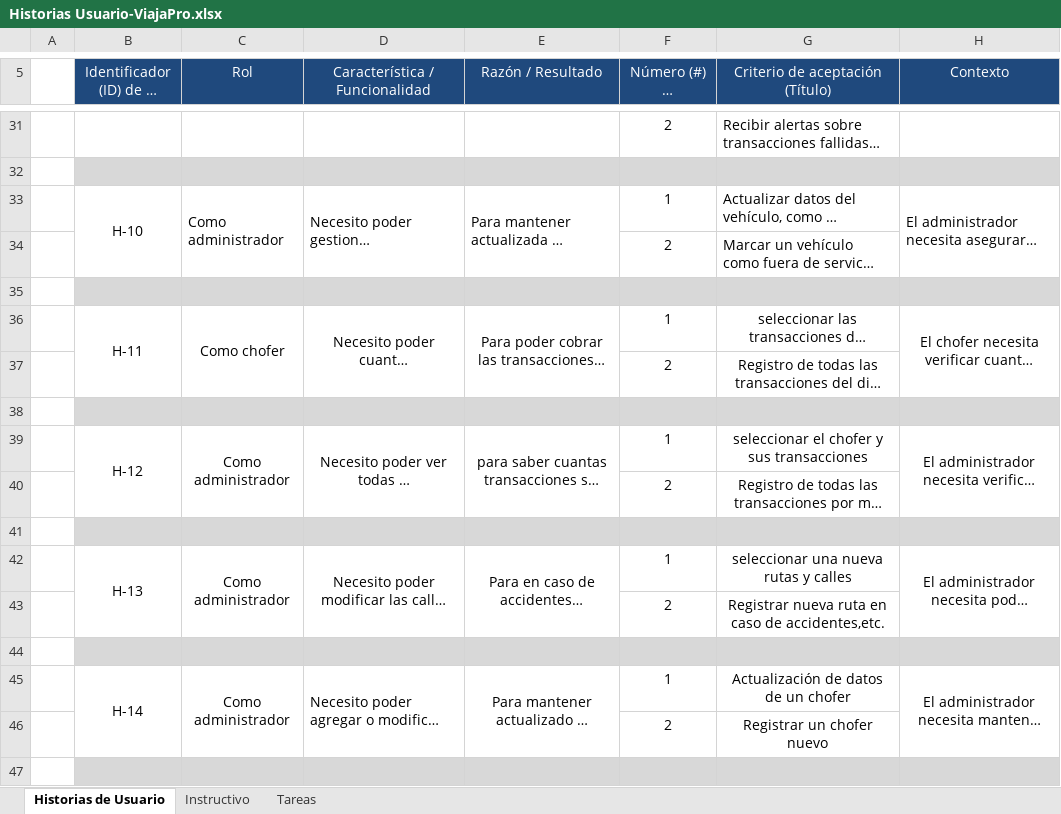
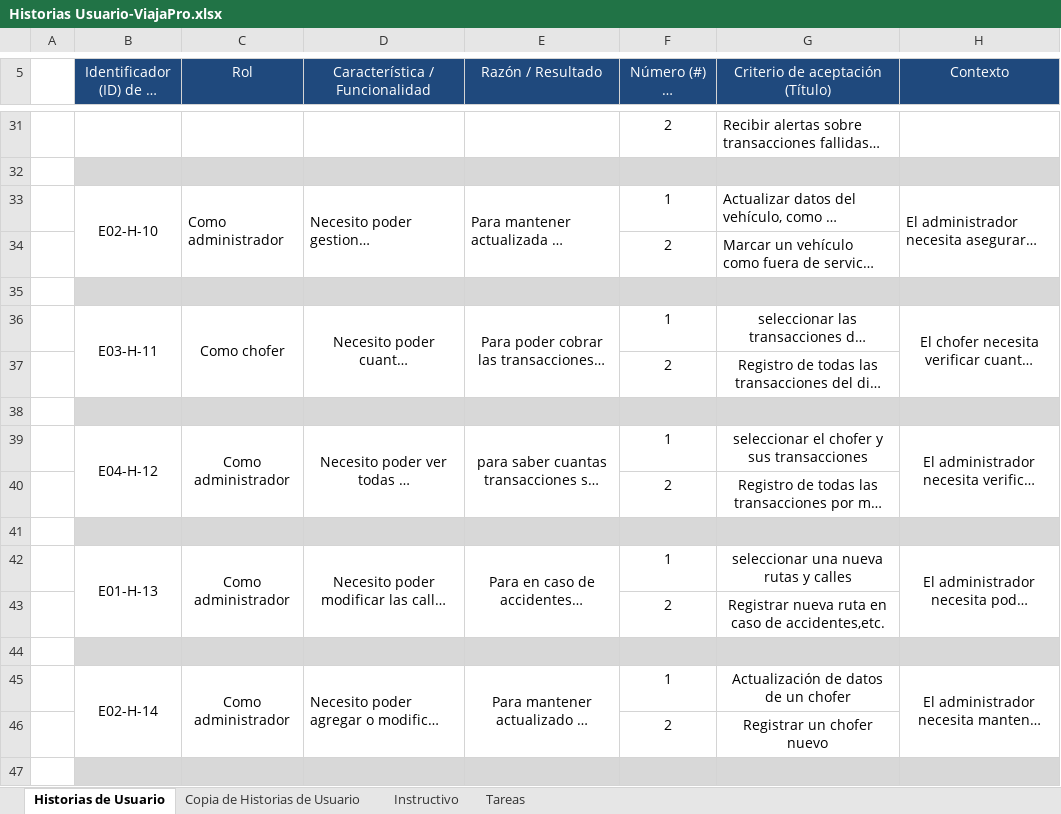
Before and after one commit to KevinAlonsoQC/viajapro_capstone, an Excel workbook: FASE 2/EVIDENCIAS PROYECTO/Evidencias de documentación/Historias Usuario-ViajaPro.xlsx, sheet Historias de Usuario, drawn as a sheet; only a part is shown, gaps mark what is left out; long unchanged cells end in …; values as stored, in another font and other column widths than the file's, no borders; charts and pictures not drawn; the diff covers the shown part only; the diff names each change by its address in the sheet, - before the commit and + after, or states it on an @@ line.

```diff
--- a/FASE 2/EVIDENCIAS PROYECTO/Evidencias de documentación/Historias Usuario-ViajaPro.xlsx (sheet Historias de Usuario)
+++ b/FASE 2/EVIDENCIAS PROYECTO/Evidencias de documentación/Historias Usuario-ViajaPro.xlsx (sheet Historias de Usuario)
+sheet tab: Copia de Historias de Usuario
-B33: H-10
+B33: E02-H-10
-B36: H-11
+B36: E03-H-11
-B39: H-12
+B39: E04-H-12
-B42: H-13
+B42: E01-H-13
-B45: H-14
+B45: E02-H-14
```
Also changed, not shown: 22 edited cells and merged cells elsewhere in this sheet, charts or pictures, FASE 2/EVIDENCIAS PROYECTO/Evidencias de documentación/Product BackLog Priorización.xlsx, 17 other files.
